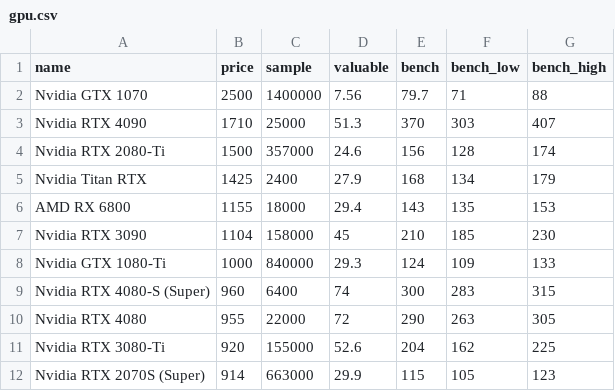
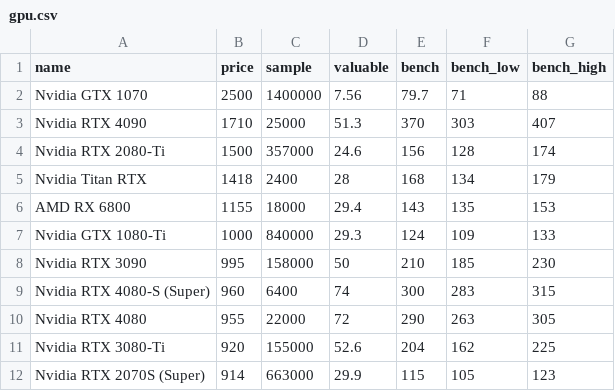
Before and after one commit to ShaokangJiang/CSE-203B-crapping, a CSV file: data/gpu.csv, drawn as a sheet; only a part is shown; the diff covers the shown part only.

```diff
--- a/data/gpu.csv
+++ b/data/gpu.csv
@@ -4,6 +4,6 @@ Nvidia RTX 4090,1710,25000,51.3,370,303,407
 Nvidia RTX 2080-Ti,1500,357000,24.6,156,128,174
-Nvidia Titan RTX,1425,2400,27.9,168,134,179
+Nvidia Titan RTX,1418,2400,28,168,134,179
 AMD RX 6800,1155,18000,29.4,143,135,153
-Nvidia RTX 3090,1104,158000,45,210,185,230
 Nvidia GTX 1080-Ti,1000,840000,29.3,124,109,133
+Nvidia RTX 3090,995,158000,50,210,185,230
 Nvidia RTX 4080-S (Super),960,6400,74,300,283,315
```
Also changed, not shown: 4 added rows, 6 removed rows and 8 edited cells elsewhere in this file, data/cpu.csv, data/hdd.csv, 2 other files.
